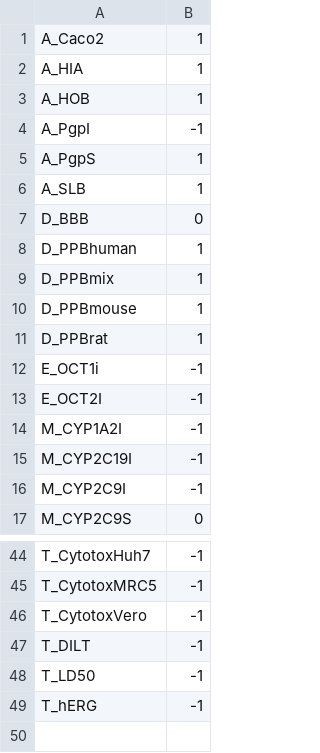
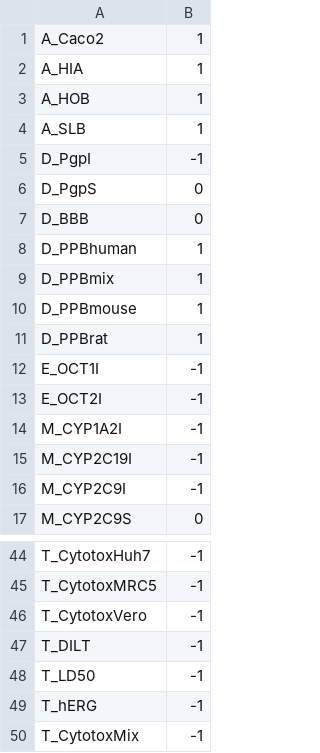
Before and after one commit to wxy0810500/deep_molecule_engine_client, a CSV file: configuration/average_operation_in_radar.csv, drawn as a sheet; only a part is shown, gaps mark what is left out.

Commit message:
update modelName in average_operation_in_radar.csv

```diff
--- a/configuration/average_operation_in_radar.csv
+++ b/configuration/average_operation_in_radar.csv
@@ -3,5 +3,5 @@ A_HIA,1
 A_HOB,1
-A_PgpI,-1
-A_PgpS,1
 A_SLB,1
+D_PgpI,-1
+D_PgpS,0
 D_BBB,0
@@ -11,3 +11,3 @@ D_PPBmouse,1
 D_PPBrat,1
-E_OCT1i,-1
+E_OCT1I,-1
 E_OCT2I,-1
@@ -49 +49,2 @@ T_LD50,-1
 T_hERG,-1
+T_CytotoxMix,-1
```
Also changed, not shown: 1 other file.
